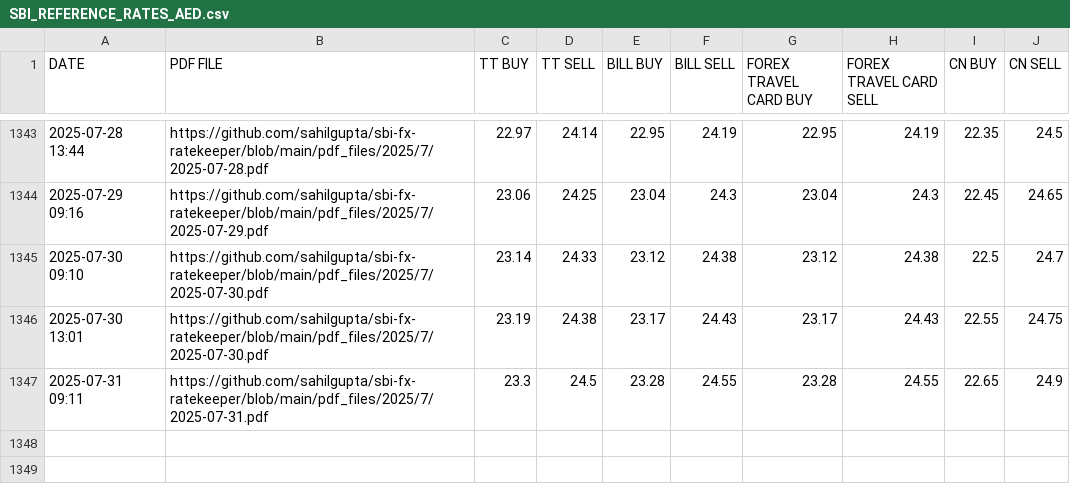
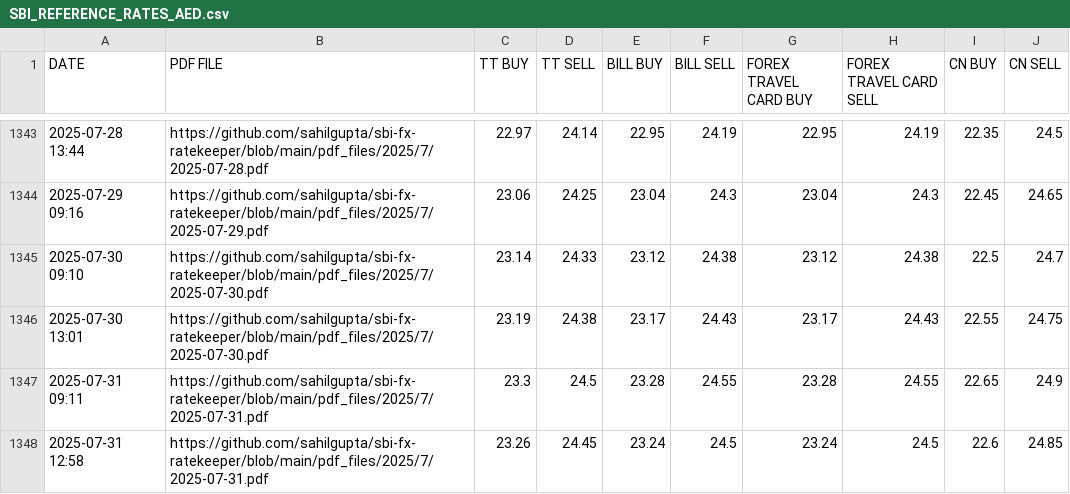
Before and after one commit to rahulmohamw/sbi_Exchange_rate_R3, a CSV file: csv_files/SBI_REFERENCE_RATES_AED.csv, drawn as a sheet; only a part is shown, gaps mark what is left out; the diff names each change by its address in the sheet, - before the commit and + after, or states it on an @@ line.

```diff
--- a/csv_files/SBI_REFERENCE_RATES_AED.csv
+++ b/csv_files/SBI_REFERENCE_RATES_AED.csv
+row 1348: 2025-07-31 12:58 | https://github.com/sahilgupta/sbi-fx-ratekeeper/blob/main/pdf_files/2025/7/2025-07-31.pdf | 23.26 | 24.45 | 23.24 | 24.5 | 23.24 | 24.5 | 22.6 | 24.85
```
Also changed, not shown: csv_files/SBI_REFERENCE_RATES_CAD.csv, csv_files/SBI_REFERENCE_RATES_EUR.csv, 28 other files.
